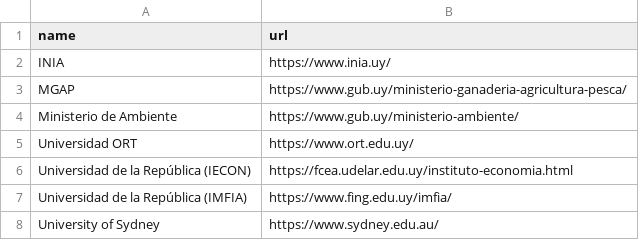
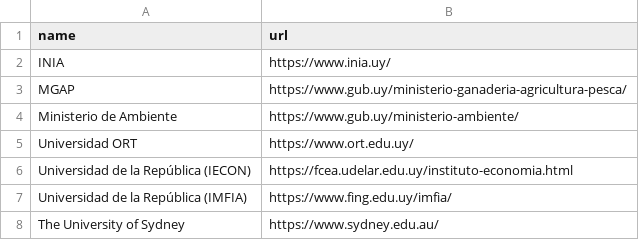
Before and after one commit to GMIC-uy/gmic-uy.github.io, a CSV file: data/source/institutions.csv, drawn as a sheet.

Commit message:
institutions names updated

```diff
--- a/data/source/institutions.csv
+++ b/data/source/institutions.csv
@@ -7,2 +7,2 @@ Universidad de la República (IECON),https://fcea.udelar.edu.uy/instituto-econom
 Universidad de la República (IMFIA),https://www.fing.edu.uy/imfia/
-University of Sydney,https://www.sydney.edu.au/
+The University of Sydney,https://www.sydney.edu.au/
```
